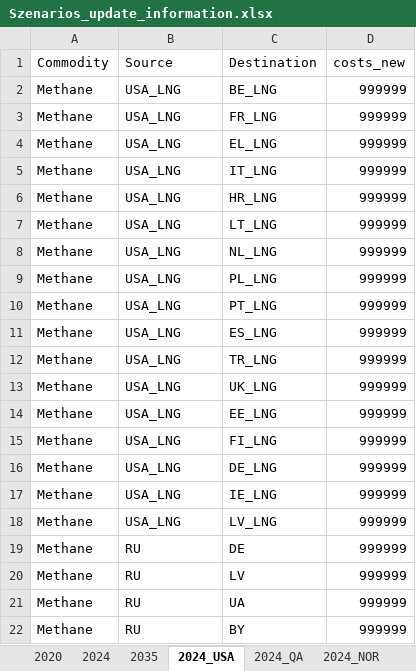
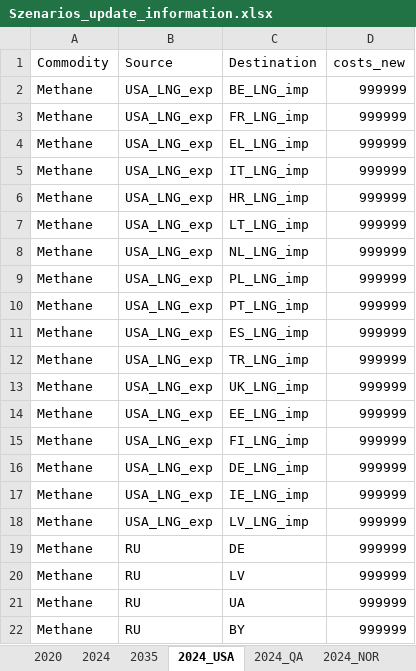
Before and after one commit to CSEI-EU/gas_infrastructure_model, an Excel workbook: 01_data/01_input_data/01_raw/01_Russian_War_Case/Szenarios_update_information.xlsx, sheet 2024_USA, drawn as a sheet; only a part is shown; values as stored, in another font and other column widths than the file's, no borders; table styles not drawn; the diff names each change by its address in the sheet, - before the commit and + after, or states it on an @@ line.

```diff
--- a/01_data/01_input_data/01_raw/01_Russian_War_Case/Szenarios_update_information.xlsx (sheet 2024_USA)
+++ b/01_data/01_input_data/01_raw/01_Russian_War_Case/Szenarios_update_information.xlsx (sheet 2024_USA)
-B2:B18 (Source): USA_LNG
+B2:B18 (Source): USA_LNG_exp
-C2 (Destination): BE_LNG
+C2 (Destination): BE_LNG_imp
-C3 (Destination): FR_LNG
+C3 (Destination): FR_LNG_imp
-C4 (Destination): EL_LNG
+C4 (Destination): EL_LNG_imp
-C5 (Destination): IT_LNG
+C5 (Destination): IT_LNG_imp
-C6 (Destination): HR_LNG
+C6 (Destination): HR_LNG_imp
-C7 (Destination): LT_LNG
+C7 (Destination): LT_LNG_imp
-C8 (Destination): NL_LNG
+C8 (Destination): NL_LNG_imp
-C9 (Destination): PL_LNG
+C9 (Destination): PL_LNG_imp
-C10 (Destination): PT_LNG
+C10 (Destination): PT_LNG_imp
-C11 (Destination): ES_LNG
+C11 (Destination): ES_LNG_imp
-C12 (Destination): TR_LNG
+C12 (Destination): TR_LNG_imp
-C13 (Destination): UK_LNG
+C13 (Destination): UK_LNG_imp
-C14 (Destination): EE_LNG
+C14 (Destination): EE_LNG_imp
-C15 (Destination): FI_LNG
+C15 (Destination): FI_LNG_imp
-C16 (Destination): DE_LNG
+C16 (Destination): DE_LNG_imp
-C17 (Destination): IE_LNG
+C17 (Destination): IE_LNG_imp
-C18 (Destination): LV_LNG
+C18 (Destination): LV_LNG_imp
```
Also changed, not shown: sheet 2024_QA, 01_data/01_input_data/02_processed/01_paper_IAEE/inputs_IAEE_2025_run_2021.xlsx, 01_data/01_input_data/02_processed/Gas_Import_Russian_Invasion.xlsx, 5 other files.
